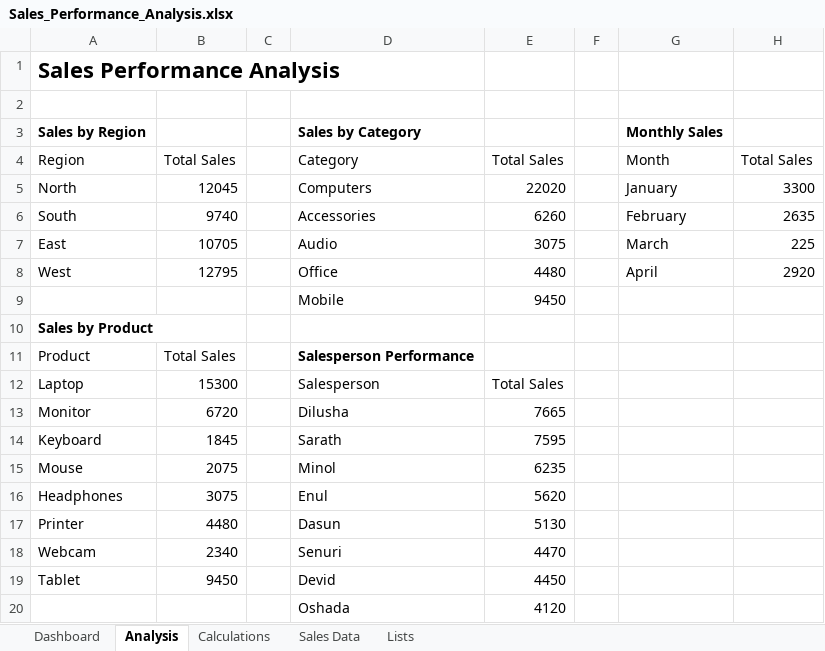
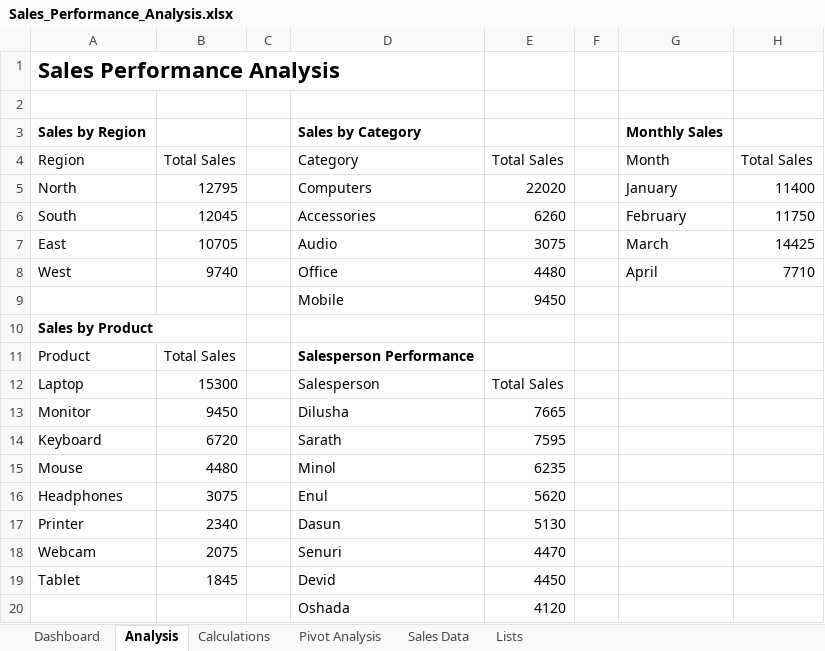
Before and after one commit to dilusha-lakshan/sales-performance-analysis-excel, an Excel workbook: Sales_Performance_Analysis.xlsx, sheet Analysis, drawn as a sheet; values as stored, in another font and other column widths than the file's, no borders; charts and pictures not drawn; the diff names each change by its address in the sheet, - before the commit and + after, or states it on an @@ line.

Commit message:
Create pivot tables and pivot charts

```diff
--- a/Sales_Performance_Analysis.xlsx (sheet Analysis)
+++ b/Sales_Performance_Analysis.xlsx (sheet Analysis)
+sheet tab: Pivot Analysis
-B5: 12045
+B5: 12795
-H5: 3300
+H5: 11400
-B6: 9740
+B6: 12045
-H6: 2635
+H6: 11750
-H7: 225
+H7: 14425
-B8: 12795
+B8: 9740
-H8: 2920
+H8: 7710
-B13: 6720
+B13: 9450
-B14: 1845
+B14: 6720
-B15: 2075
+B15: 4480
-B17: 4480
+B17: 2340
-B18: 2340
+B18: 2075
-B19: 9450
+B19: 1845
```
Also changed, not shown: sheet Sales Data, sheet Dashboard, sheet Calculations, sheet Lists, charts or pictures.
